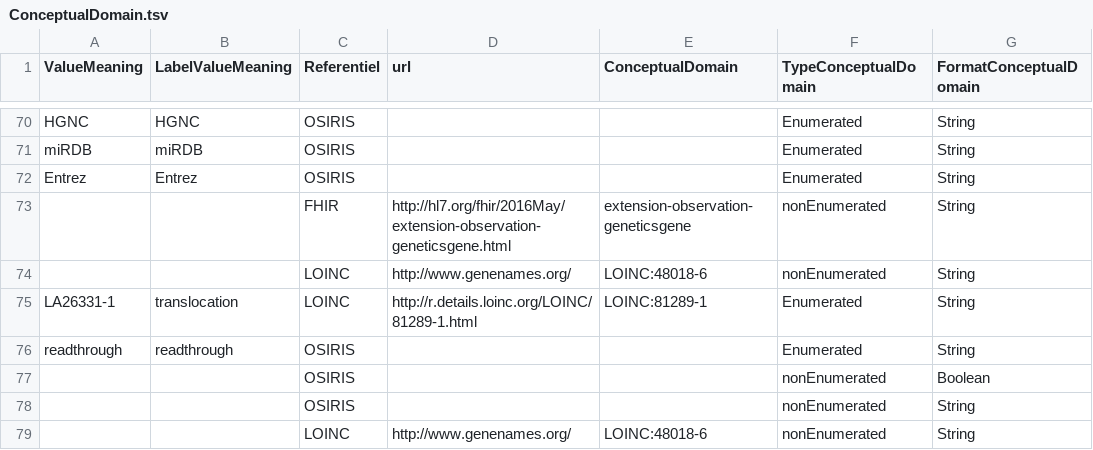
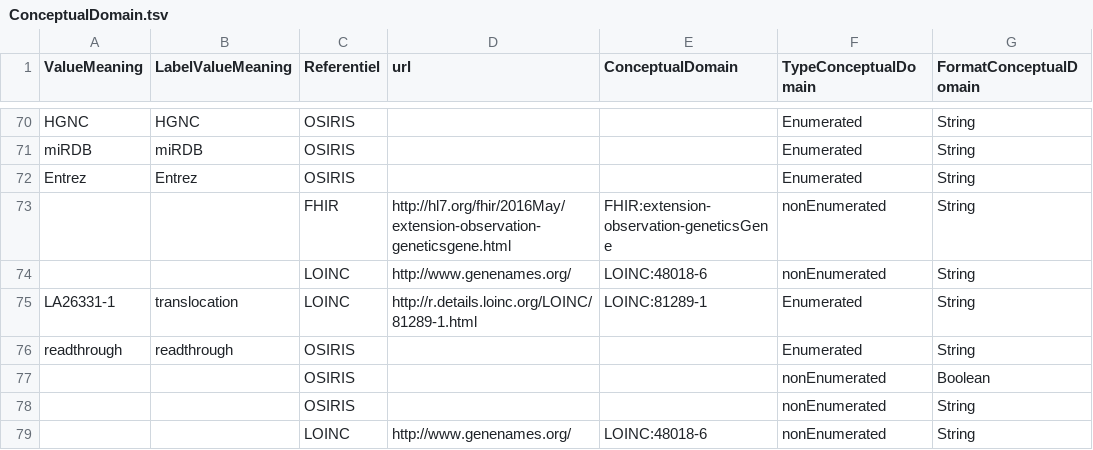
Before and after one commit to ylaizet/OSIRIS, a TSV file: data/ConceptualDomain.tsv, drawn as a sheet; only a part is shown, gaps mark what is left out; the diff covers the shown part only; the diff names each change by its address in the sheet, - before the commit and + after, or states it on an @@ line.

```diff
--- a/data/ConceptualDomain.tsv
+++ b/data/ConceptualDomain.tsv
-E73 (ConceptualDomain): extension-observation-geneticsgene
+E73 (ConceptualDomain): FHIR:extension-observation-geneticsGene
```
Also changed, not shown: 13 edited cells elsewhere in this file, data/DataElementConcept.tsv, 3 other files.
